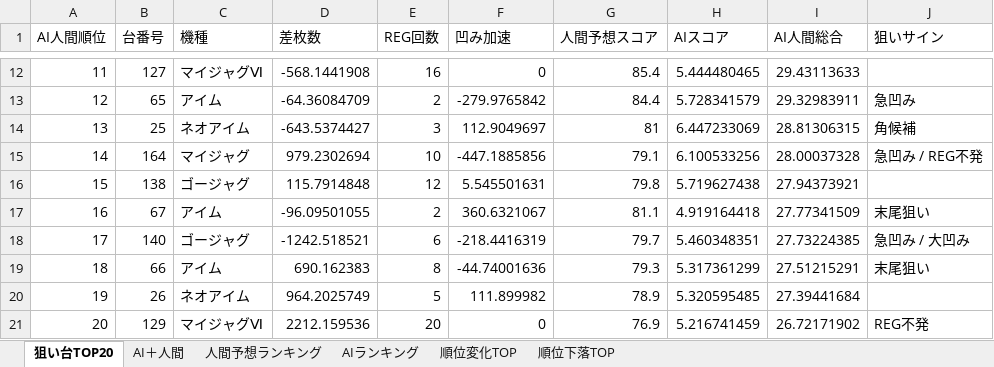
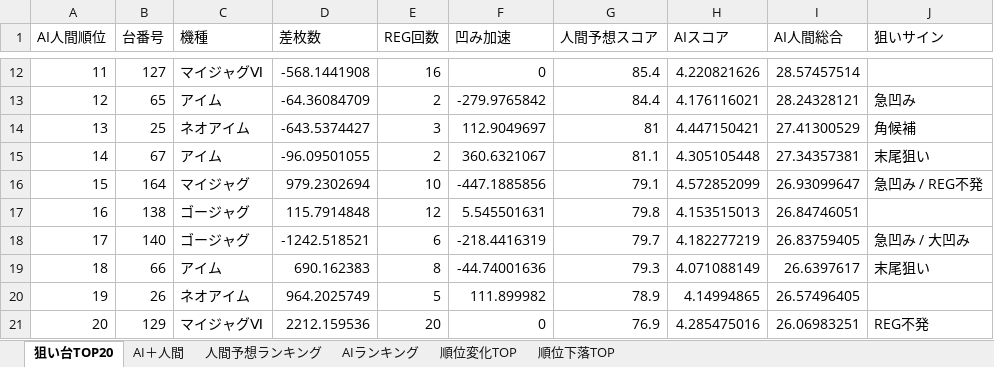
Before and after one commit to yuki061563-debug/juggler-assistant, an Excel workbook: latest_niraku.xlsx, sheet 狙い台TOP20, drawn as a sheet; only a part is shown, gaps mark what is left out; values as stored, in another font and other column widths than the file's, no borders; removed rows and columns are numbered as before the commit, all else as after; the diff covers the shown part only; the diff names each change by its address in the sheet, - before the commit and + after, or states it on an @@ line.

```diff
--- a/latest_niraku.xlsx (sheet 狙い台TOP20)
+++ b/latest_niraku.xlsx (sheet 狙い台TOP20)
-H12 (AIスコア): 5.444480465
+H12 (AIスコア): 4.220821626
-I12 (AI人間総合): 29.43113633
+I12 (AI人間総合): 28.57457514
-H13 (AIスコア): 5.728341579
+H13 (AIスコア): 4.176116021
-I13 (AI人間総合): 29.32983911
+I13 (AI人間総合): 28.24328121
-H14 (AIスコア): 6.447233069
+H14 (AIスコア): 4.447150421
-I14 (AI人間総合): 28.81306315
+I14 (AI人間総合): 27.41300529
+row 15: 14 | 67 | アイム | -96.09501055 | 2 | 360.6321067 | 81.1 | 4.305105448 | 27.34357381 | 末尾狙い
-A16 (AI人間順位): 14
+A16 (AI人間順位): 15
-H16 (AIスコア): 6.100533256
+H16 (AIスコア): 4.572852099
-I16 (AI人間総合): 28.00037328
+I16 (AI人間総合): 26.93099647
-A17 (AI人間順位): 15
+A17 (AI人間順位): 16
-H17 (AIスコア): 5.719627438
+H17 (AIスコア): 4.153515013
-I17 (AI人間総合): 27.94373921
+I17 (AI人間総合): 26.84746051
-row 17: 16 | 67 | アイム | -96.09501055 | 2 | 360.6321067 | 81.1 | 4.919164418 | 27.77341509 | 末尾狙い
-H18 (AIスコア): 5.460348351
+H18 (AIスコア): 4.182277219
-I18 (AI人間総合): 27.73224385
+I18 (AI人間総合): 26.83759405
-H19 (AIスコア): 5.317361299
+H19 (AIスコア): 4.071088149
-I19 (AI人間総合): 27.51215291
+I19 (AI人間総合): 26.6397617
-H20 (AIスコア): 5.320595485
+H20 (AIスコア): 4.14994865
-I20 (AI人間総合): 27.39441684
+I20 (AI人間総合): 26.57496405
-H21 (AIスコア): 5.216741459
+H21 (AIスコア): 4.285475016
-I21 (AI人間総合): 26.72171902
+I21 (AI人間総合): 26.06983251
```
Also changed, not shown: 32 edited cells elsewhere in this sheet, sheet AIランキング, sheet 順位変化TOP, sheet 順位下落TOP, sheet AI＋人間, sheet 人間予想ランキング.
